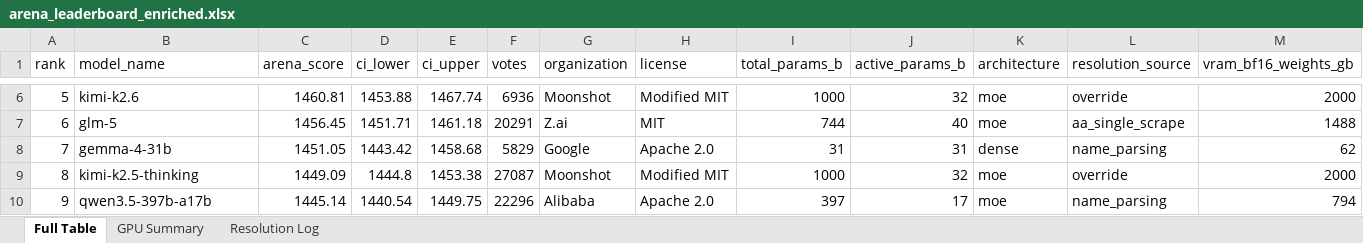
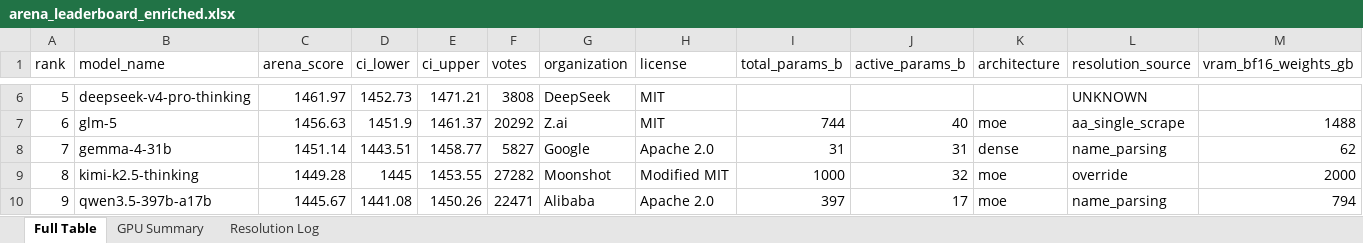
Before and after one commit to kmvaidya/llm-arena-vram-calc, an Excel workbook: arena_enrichment/output/arena_leaderboard_enriched.xlsx, sheet Full Table, drawn as a sheet; only a part is shown, gaps mark what is left out; values as stored, in another font and other column widths than the file's, no cell formats; the diff covers the shown part only; the diff names each change by its address in the sheet, - before the commit and + after, or states it on an @@ line.

```diff
--- a/arena_enrichment/output/arena_leaderboard_enriched.xlsx (sheet Full Table)
+++ b/arena_enrichment/output/arena_leaderboard_enriched.xlsx (sheet Full Table)
-B6 (model_name): kimi-k2.6
+B6 (model_name): deepseek-v4-pro-thinking
-C6 (arena_score): 1460.81
+C6 (arena_score): 1461.97
-D6 (ci_lower): 1453.88
+D6 (ci_lower): 1452.73
-E6 (ci_upper): 1467.74
+E6 (ci_upper): 1471.21
-F6 (votes): 6936
+F6 (votes): 3808
-G6 (organization): Moonshot
+G6 (organization): DeepSeek
-H6 (license): Modified MIT
+H6 (license): MIT
-I6 (total_params_b): 1000
+I6 (total_params_b): (empty)
-J6 (active_params_b): 32
+J6 (active_params_b): (empty)
-K6 (architecture): moe
+K6 (architecture): (empty)
-L6 (resolution_source): override
+L6 (resolution_source): UNKNOWN
-M6 (vram_bf16_weights_gb): 2000
+M6 (vram_bf16_weights_gb): (empty)
-C7 (arena_score): 1456.45
+C7 (arena_score): 1456.63
-D7 (ci_lower): 1451.71
+D7 (ci_lower): 1451.9
-E7 (ci_upper): 1461.18
+E7 (ci_upper): 1461.37
-F7 (votes): 20291
+F7 (votes): 20292
-C8 (arena_score): 1451.05
+C8 (arena_score): 1451.14
-D8 (ci_lower): 1443.42
+D8 (ci_lower): 1443.51
-E8 (ci_upper): 1458.68
+E8 (ci_upper): 1458.77
-F8 (votes): 5829
+F8 (votes): 5827
-C9 (arena_score): 1449.09
+C9 (arena_score): 1449.28
-D9 (ci_lower): 1444.8
+D9 (ci_lower): 1445
-E9 (ci_upper): 1453.38
+E9 (ci_upper): 1453.55
-F9 (votes): 27087
+F9 (votes): 27282
-C10 (arena_score): 1445.14
+C10 (arena_score): 1445.67
-D10 (ci_lower): 1440.54
+D10 (ci_lower): 1441.08
-E10 (ci_upper): 1449.75
+E10 (ci_upper): 1450.26
-F10 (votes): 22296
+F10 (votes): 22471
```
Also changed, not shown: 849 edited cells elsewhere in this sheet, sheet Resolution Log, cell formats, 2 other files.
